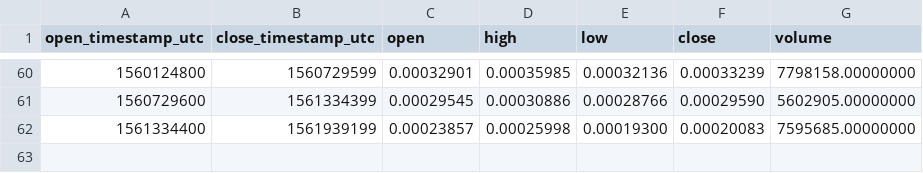
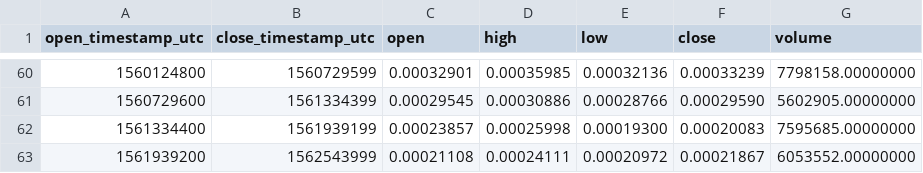
Before and after one commit to cryptobigbro/binance-LOOMETH, a CSV file: binance-LOOMETH-1w.csv, drawn as a sheet; only a part is shown, gaps mark what is left out.

```diff
--- a/binance-LOOMETH-1w.csv
+++ b/binance-LOOMETH-1w.csv
@@ -62 +62,2 @@ open_timestamp_utc,close_timestamp_utc,open,high,low,close,volume
 1561334400,1561939199,0.00023857,0.00025998,0.00019300,0.00020083,7595685.00000000
+1561939200,1562543999,0.00021108,0.00024111,0.00020972,0.00021867,6053552.00000000
```
Also changed, not shown: binance-LOOMETH-1d.csv, binance-LOOMETH-1h.csv.
